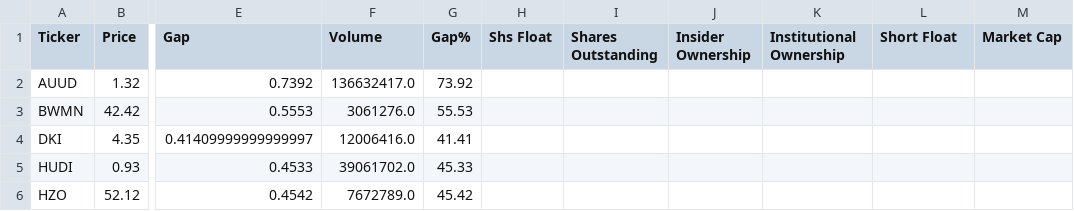
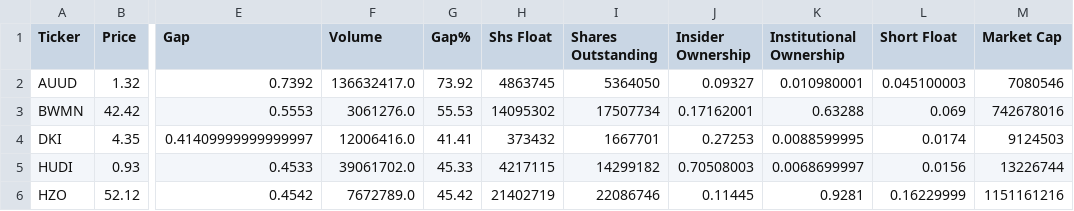
Before and after one commit to bocchinofr/colab_automation, a CSV file: output/tickers_2026-08-11.csv, drawn as a sheet; only a part is shown, gaps mark what is left out; the diff covers the shown part only; the diff names each change by its address in the sheet, - before the commit and + after, or states it on an @@ line.

Commit message:
📋 Finviz output Tue Aug 11 07:35:31 UTC 2026

```diff
--- a/output/tickers_2026-08-11.csv
+++ b/output/tickers_2026-08-11.csv
-H2 (Shs Float): (empty)
+H2 (Shs Float): 4863745
-I2 (Shares Outstanding): (empty)
+I2 (Shares Outstanding): 5364050
-J2 (Insider Ownership): (empty)
+J2 (Insider Ownership): 0.09327
-K2 (Institutional Ownership): (empty)
+K2 (Institutional Ownership): 0.010980001
-L2 (Short Float): (empty)
+L2 (Short Float): 0.045100003
-M2 (Market Cap): (empty)
+M2 (Market Cap): 7080546
-H3 (Shs Float): (empty)
+H3 (Shs Float): 14095302
-I3 (Shares Outstanding): (empty)
+I3 (Shares Outstanding): 17507734
-J3 (Insider Ownership): (empty)
+J3 (Insider Ownership): 0.17162001
-K3 (Institutional Ownership): (empty)
+K3 (Institutional Ownership): 0.63288
-L3 (Short Float): (empty)
+L3 (Short Float): 0.069
-M3 (Market Cap): (empty)
+M3 (Market Cap): 742678016
-H4 (Shs Float): (empty)
+H4 (Shs Float): 373432
-I4 (Shares Outstanding): (empty)
+I4 (Shares Outstanding): 1667701
-J4 (Insider Ownership): (empty)
+J4 (Insider Ownership): 0.27253
-K4 (Institutional Ownership): (empty)
+K4 (Institutional Ownership): 0.0088599995
-L4 (Short Float): (empty)
+L4 (Short Float): 0.0174
-M4 (Market Cap): (empty)
+M4 (Market Cap): 9124503
-H5 (Shs Float): (empty)
+H5 (Shs Float): 4217115
-I5 (Shares Outstanding): (empty)
+I5 (Shares Outstanding): 14299182
-J5 (Insider Ownership): (empty)
+J5 (Insider Ownership): 0.70508003
-K5 (Institutional Ownership): (empty)
+K5 (Institutional Ownership): 0.0068699997
-L5 (Short Float): (empty)
+L5 (Short Float): 0.0156
-M5 (Market Cap): (empty)
+M5 (Market Cap): 13226744
-H6 (Shs Float): (empty)
+H6 (Shs Float): 21402719
-I6 (Shares Outstanding): (empty)
+I6 (Shares Outstanding): 22086746
-J6 (Insider Ownership): (empty)
+J6 (Insider Ownership): 0.11445
-K6 (Institutional Ownership): (empty)
+K6 (Institutional Ownership): 0.9281
-L6 (Short Float): (empty)
+L6 (Short Float): 0.16229999
-M6 (Market Cap): (empty)
+M6 (Market Cap): 1151161216
```
Also changed, not shown: 42 edited cells elsewhere in this file.
